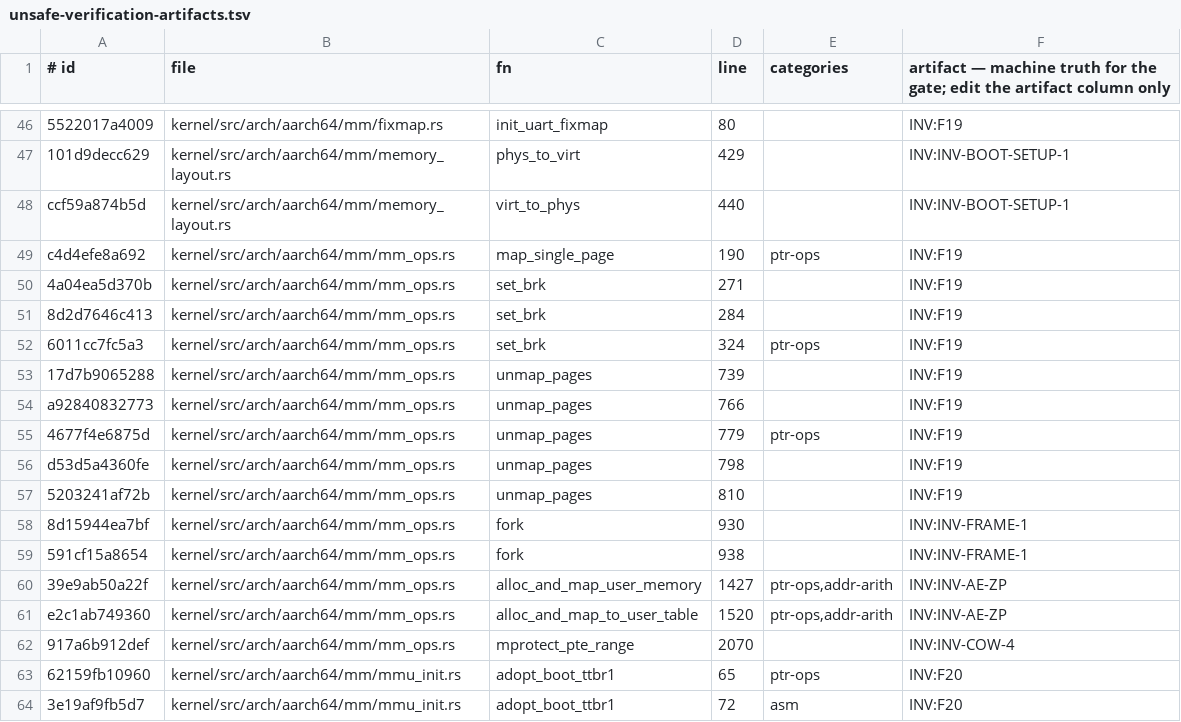
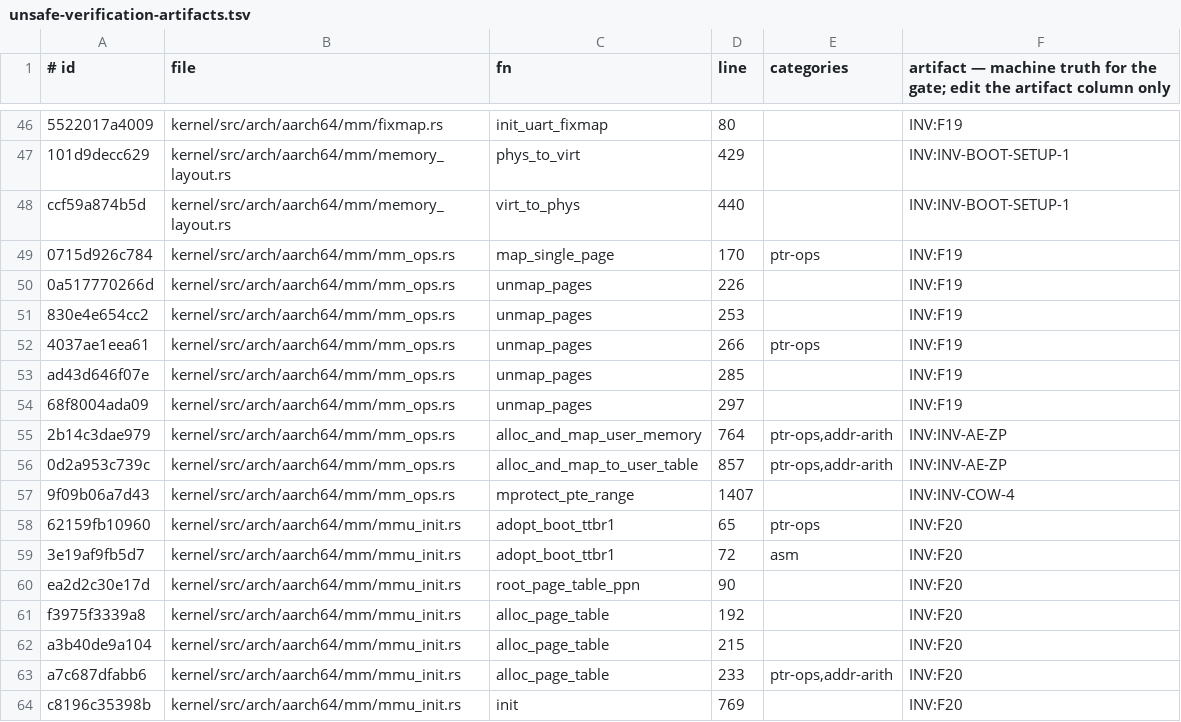
Before and after one commit to topkernel/Rux, a TSV file: docs/development/unsafe-verification-artifacts.tsv, drawn as a sheet; only a part is shown, gaps mark what is left out; the shorter side is filled out with more unchanged rows; removed rows and columns are numbered as before the commit, all else as after; the diff covers the shown part only; the diff names each change by its address in the sheet, - before the commit and + after, or states it on an @@ line.

Commit message:
mm: the M1a aarch64 carve — all three arches now serve mm policy from the rux-mm forbid crate
The final arch: the policy half of arch/aarch64/mm/{mm_ops,page_fault}.rs —
mmap/munmap/find_free_area[_locked]/set_brk/do_brk/allocate_stack/map_vma/
zap_page_range/fork, try_expand_stack, protnone_represent, handle_mm_fault —
now lives in kernel/src/mm/policy/aarch64.rs (1,268 lines, ZERO unsafe
blocks), compiled only by the rux-mm crate. Conversions: the standard set
(page_slice_mut zeros, file_inode, read_at_slice, pfn_to_page_mut ->
page_desc) plus the aa twins' vestigial wrappers around already-safe calls
(walk/is_cow_page/check_pte_permissions/flush_tlb_page/map_user_page/
copy_page_table_cow/new_shared) dropped. aarch64's register_in_tree is
empty — every arch's mm policy now registers from rux_bin::rust_main via
rux_mm::register_all.

Gates: triple-arch build rc=0 (x86_64, riscv64, aarch64); unsafe gate OK
(2077 INV / 186 GAP; 21 more unsafe regions left the framework with this
carve). The riscv64 suite re-run on this exact tree follows in the lane
battery.

```diff
--- a/docs/development/unsafe-verification-artifacts.tsv
+++ b/docs/development/unsafe-verification-artifacts.tsv
-A49 (# id): c4d4efe8a692
+A49 (# id): 0715d926c784
-D49 (line): 190
+D49 (line): 170
-row 50: 4a04ea5d370b | kernel/src/arch/aarch64/mm/mm_ops.rs | set_brk | 271 |  | INV:F19
-row 51: 8d2d7646c413 | kernel/src/arch/aarch64/mm/mm_ops.rs | set_brk | 284 |  | INV:F19
-row 52: 6011cc7fc5a3 | kernel/src/arch/aarch64/mm/mm_ops.rs | set_brk | 324 | ptr-ops | INV:F19
-A50 (# id): 17d7b9065288
+A50 (# id): 0a517770266d
-D50 (line): 739
+D50 (line): 226
-A51 (# id): a92840832773
+A51 (# id): 830e4e654cc2
-D51 (line): 766
+D51 (line): 253
-A52 (# id): 4677f4e6875d
+A52 (# id): 4037ae1eea61
-D52 (line): 779
+D52 (line): 266
-A53 (# id): d53d5a4360fe
+A53 (# id): ad43d646f07e
-D53 (line): 798
+D53 (line): 285
-A54 (# id): 5203241af72b
+A54 (# id): 68f8004ada09
-D54 (line): 810
+D54 (line): 297
-row 58: 8d15944ea7bf | kernel/src/arch/aarch64/mm/mm_ops.rs | fork | 930 |  | INV:INV-FRAME-1
-row 59: 591cf15a8654 | kernel/src/arch/aarch64/mm/mm_ops.rs | fork | 938 |  | INV:INV-FRAME-1
-A55 (# id): 39e9ab50a22f
+A55 (# id): 2b14c3dae979
-D55 (line): 1427
+D55 (line): 764
-A56 (# id): e2c1ab749360
+A56 (# id): 0d2a953c739c
-D56 (line): 1520
+D56 (line): 857
-A57 (# id): 917a6b912def
+A57 (# id): 9f09b06a7d43
-D57 (line): 2070
+D57 (line): 1407
```
Also changed, not shown: 16 removed rows and 2 edited cells elsewhere in this file, 7 other files.
